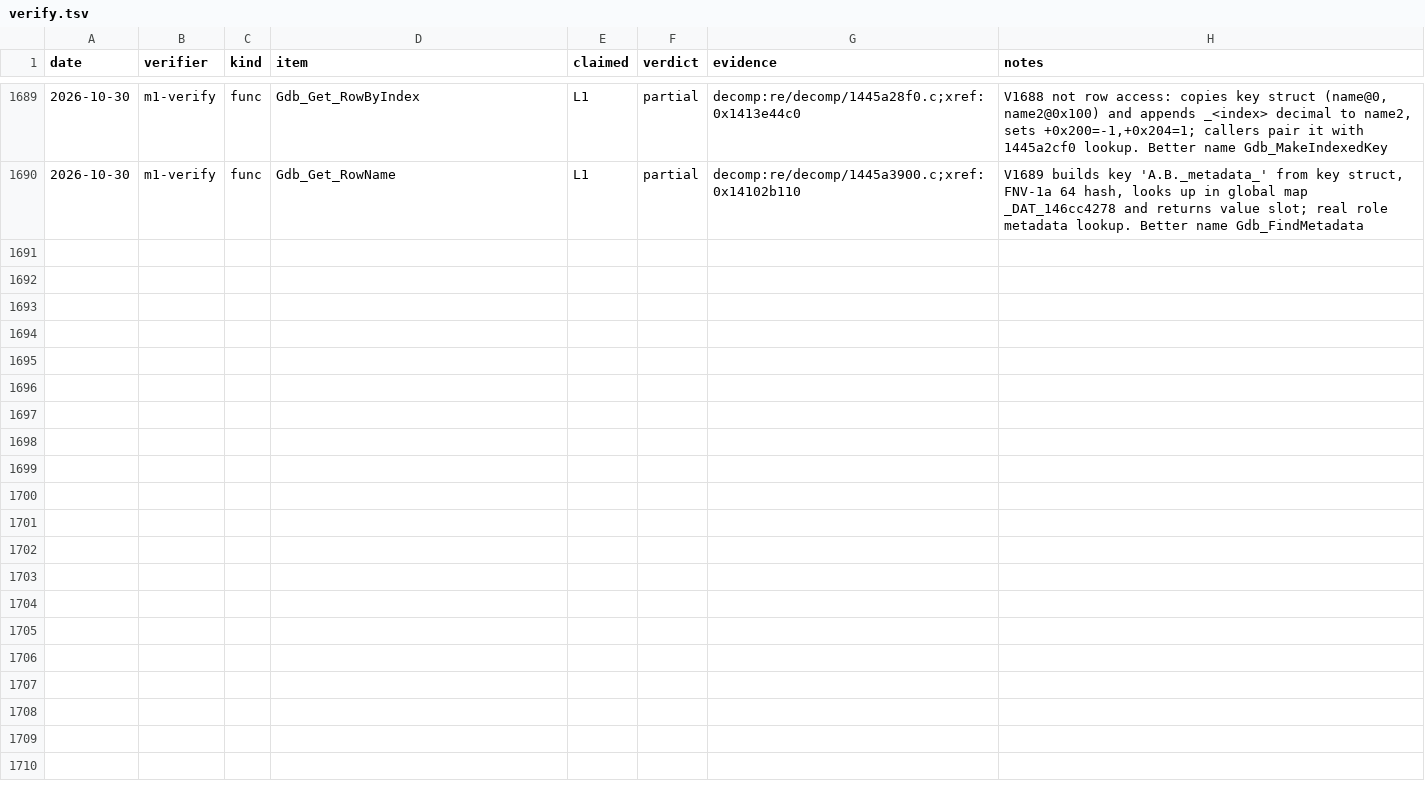
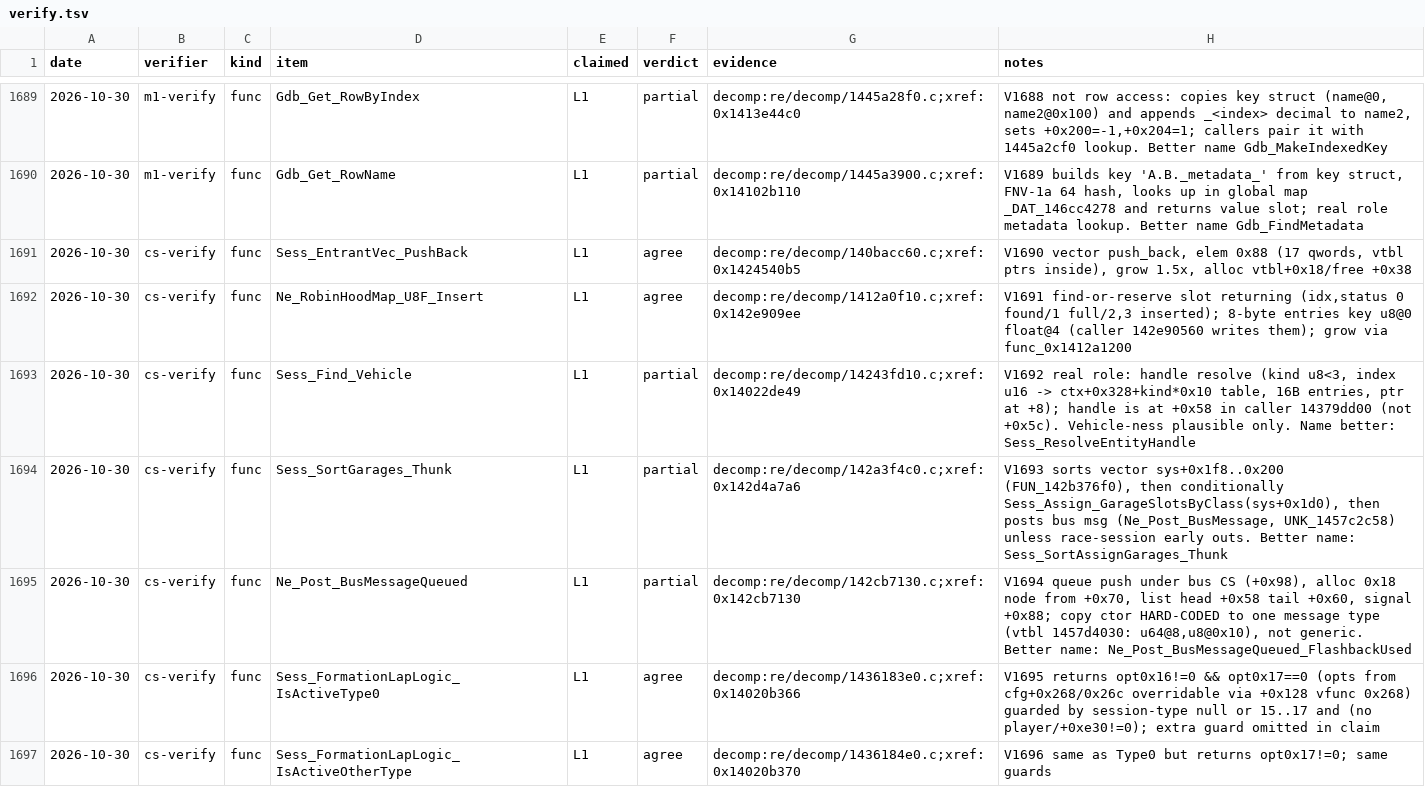
Before and after one commit to vogtmarcel07-cloud/SwoftyLauncher, a TSV file: re/db/verify.tsv, drawn as a sheet; only a part is shown, gaps mark what is left out; the diff covers the shown part only.

```diff
--- a/re/db/verify.tsv
+++ b/re/db/verify.tsv
@@ -1690 +1690,8 @@ date	verifier	kind	item	claimed	verdict	evidence	notes
 2026-10-30	m1-verify	func	Gdb_Get_RowName	L1	partial	decomp:re/decomp/1445a3900.c;xref:0x14102b110	V1689 builds key 'A.B._metadata_' from key struct, FNV-1a 64 hash, looks up in global map _DAT_146cc4278 and returns value slot; real role metadata lookup. Better name Gdb_FindMetadata
+2026-10-30	cs-verify	func	Sess_EntrantVec_PushBack	L1	agree	decomp:re/decomp/140bacc60.c;xref:0x1424540b5	V1690 vector push_back, elem 0x88 (17 qwords, vtbl ptrs inside), grow 1.5x, alloc vtbl+0x18/free +0x38
+2026-10-30	cs-verify	func	Ne_RobinHoodMap_U8F_Insert	L1	agree	decomp:re/decomp/1412a0f10.c;xref:0x142e909ee	V1691 find-or-reserve slot returning (idx,status 0 found/1 full/2,3 inserted); 8-byte entries key u8@0 float@4 (caller 142e90560 writes them); grow via func_0x1412a1200
+2026-10-30	cs-verify	func	Sess_Find_Vehicle	L1	partial	decomp:re/decomp/14243fd10.c;xref:0x14022de49	V1692 real role: handle resolve (kind u8<3, index u16 -> ctx+0x328+kind*0x10 table, 16B entries, ptr at +8); handle is at +0x58 in caller 14379dd00 (not +0x5c). Vehicle-ness plausible only. Name better: Sess_ResolveEntityHandle
+2026-10-30	cs-verify	func	Sess_SortGarages_Thunk	L1	partial	decomp:re/decomp/142a3f4c0.c;xref:0x142d4a7a6	V1693 sorts vector sys+0x1f8..0x200 (FUN_142b376f0), then conditionally Sess_Assign_GarageSlotsByClass(sys+0x1d0), then posts bus msg (Ne_Post_BusMessage, UNK_1457c2c58) unless race-session early outs. Better name: Sess_SortAssignGarages_Thunk
+2026-10-30	cs-verify	func	Ne_Post_BusMessageQueued	L1	partial	decomp:re/decomp/142cb7130.c;xref:0x142cb7130	V1694 queue push under bus CS (+0x98), alloc 0x18 node from +0x70, list head +0x58 tail +0x60, signal +0x88; copy ctor HARD-CODED to one message type (vtbl 1457d4030: u64@8,u8@0x10), not generic. Better name: Ne_Post_BusMessageQueued_FlashbackUsed
+2026-10-30	cs-verify	func	Sess_FormationLapLogic_IsActiveType0	L1	agree	decomp:re/decomp/1436183e0.c;xref:0x14020b366	V1695 returns opt0x16!=0 && opt0x17==0 (opts from cfg+0x268/0x26c overridable via +0x128 vfunc 0x268) guarded by session-type null or 15..17 and (no player/+0xe30!=0); extra guard omitted in claim
+2026-10-30	cs-verify	func	Sess_FormationLapLogic_IsActiveOtherType	L1	agree	decomp:re/decomp/1436184e0.c;xref:0x14020b370	V1696 same as Type0 but returns opt0x17!=0; same guards
```
Also changed, not shown: 6 added rows elsewhere in this file, 2 other files.
